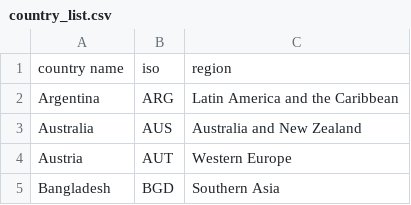
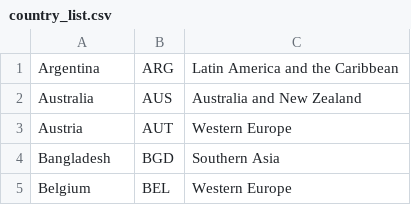
Before and after one commit to MMasterZ/u_api, a CSV file: data/country_list.csv, drawn as a sheet; only a part is shown; the shorter side is filled out with more unchanged rows; the diff names each change by its address in the sheet, - before the commit and + after, or states it on an @@ line.

Commit message:
update sector_code csv // country_list csv

```diff
--- a/data/country_list.csv
+++ b/data/country_list.csv
-row 1: country name | iso | region
```
Also changed, not shown: data/sector_code_list.csv, 1 other file.
